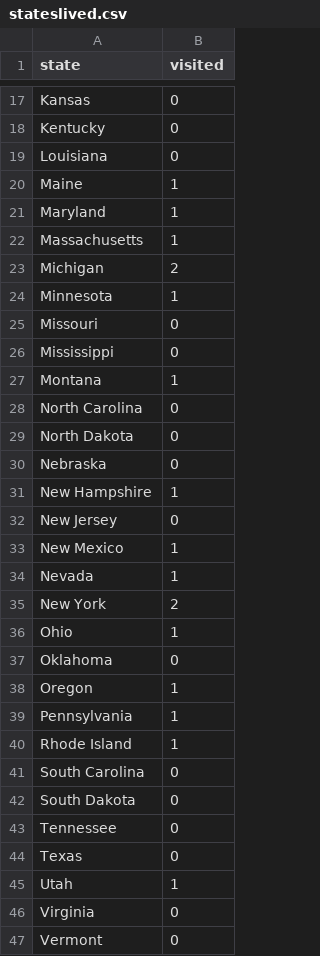
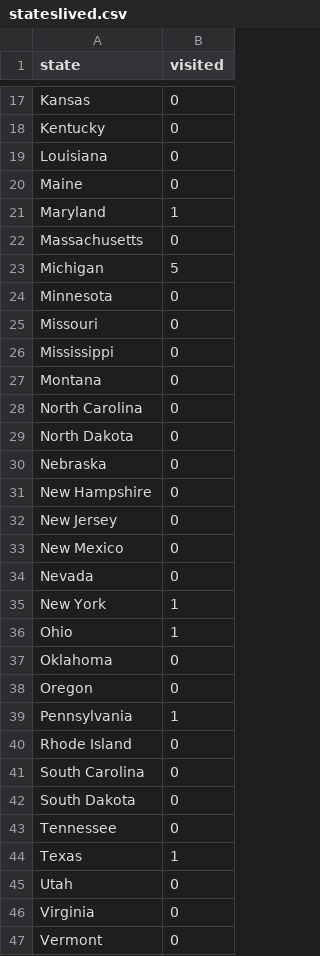
Before and after one commit to interim-w82/project, a CSV file: stateslived.csv, drawn as a sheet; only a part is shown, gaps mark what is left out; the diff covers the shown part only.

```diff
--- a/stateslived.csv
+++ b/stateslived.csv
@@ -19,10 +19,10 @@ Kentucky,0
 Louisiana,0
-Maine,1
+Maine,0
 Maryland,1
-Massachusetts,1
-Michigan,2
-Minnesota,1
+Massachusetts,0
+Michigan,5
+Minnesota,0
 Missouri,0
 Mississippi,0
-Montana,1
+Montana,0
 North Carolina,0
@@ -30,12 +30,12 @@ North Dakota,0
 Nebraska,0
-New Hampshire,1
+New Hampshire,0
 New Jersey,0
-New Mexico,1
-Nevada,1
-New York,2
+New Mexico,0
+Nevada,0
+New York,1
 Ohio,1
 Oklahoma,0
-Oregon,1
+Oregon,0
 Pennsylvania,1
-Rhode Island,1
+Rhode Island,0
 South Carolina,0
@@ -43,4 +43,4 @@ South Dakota,0
 Tennessee,0
-Texas,0
-Utah,1
+Texas,1
+Utah,0
 Virginia,0
```
Also changed, not shown: 7 edited cells elsewhere in this file, cities-lived.csv, 6 other files.
